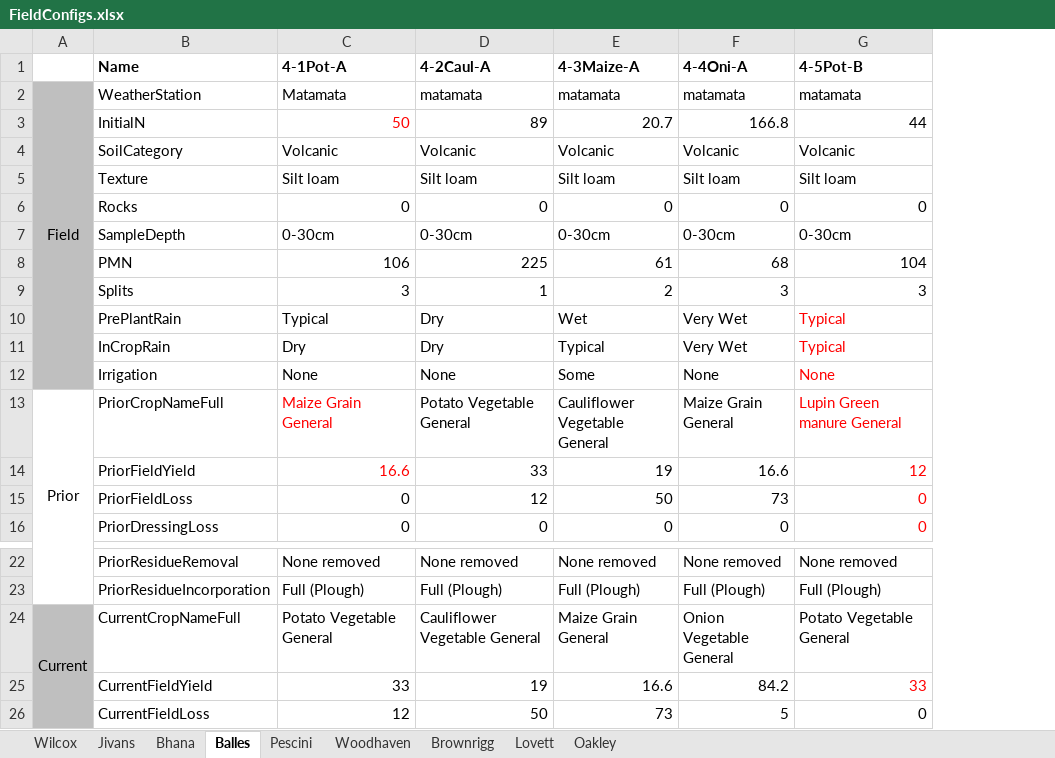
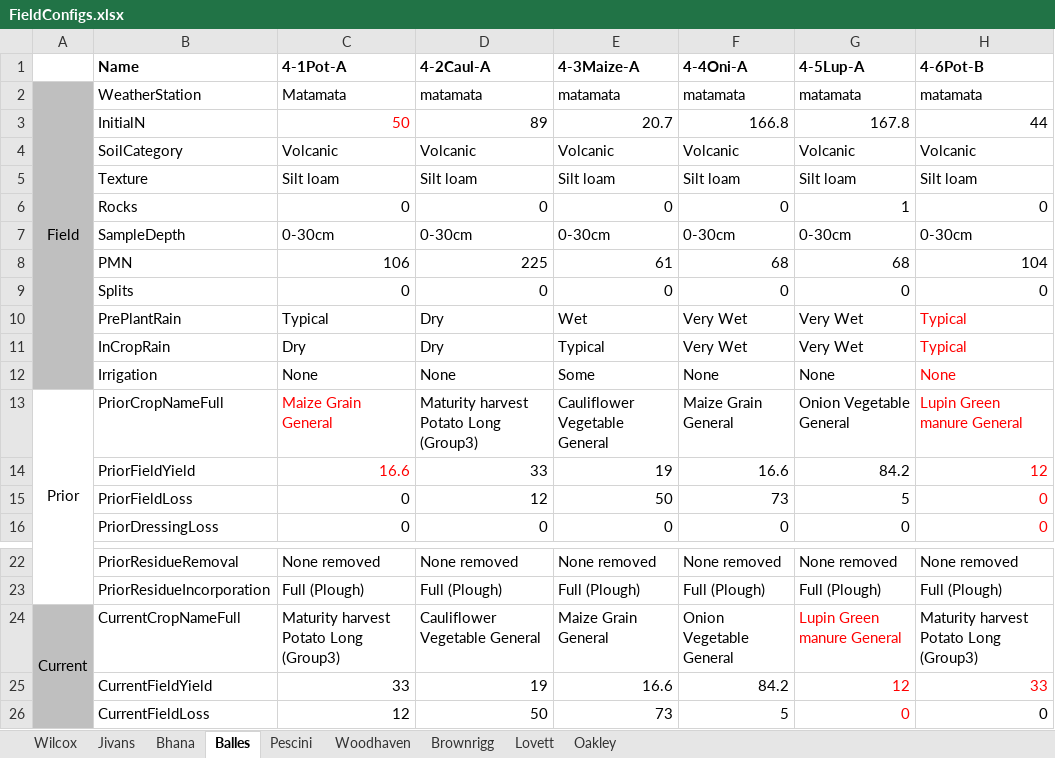
Before and after one commit to Plant-Food-Research-Open/FieldNBalance, an Excel workbook: TestComponents/TestSets/WS2/FieldConfigs.xlsx, sheet Balles, drawn as a sheet; only a part is shown, gaps mark what is left out; values as stored, in another font and other column widths than the file's, no borders; addresses are those after the commit; the diff names each change by its address in the sheet, - before the commit and + after, or states it on an @@ line.

```diff
--- a/TestComponents/TestSets/WS2/FieldConfigs.xlsx (sheet Balles)
+++ b/TestComponents/TestSets/WS2/FieldConfigs.xlsx (sheet Balles)
+column G (4-5Lup-A), rows 2-16: matamata | 167.8 | Volcanic | Silt loam | 1 | 0-30cm | 68 | 0 | Very Wet | Very Wet | None | Onion Vegetable General | 84.2 | 5 | 0; rows 22-26: None removed | Full (Plough) | Lupin Green manure General | 12 | 0
-H1: 4-5Pot-B
+H1: 4-6Pot-B
-C9 (4-1Pot-A): 3
+C9 (4-1Pot-A): 0
-D9 (4-2Caul-A): 1
+D9 (4-2Caul-A): 0
-E9 (4-3Maize-A): 2
+E9 (4-3Maize-A): 0
-F9 (4-4Oni-A): 3
+F9 (4-4Oni-A): 0
-H9 (4-6Pot-B): 3
+H9 (4-6Pot-B): 0
-D13 (4-2Caul-A): Potato Vegetable General
+D13 (4-2Caul-A): Maturity harvest Potato Long (Group3)
-C24 (4-1Pot-A): Potato Vegetable General
+C24 (4-1Pot-A): Maturity harvest Potato Long (Group3)
-H24 (4-6Pot-B): Potato Vegetable General
+H24 (4-6Pot-B): Maturity harvest Potato Long (Group3)
```
Also changed, not shown: sheet Pescini, sheet Wilcox, sheet Lovett, sheet Jivans, sheet Brownrigg, sheet Woodhaven, 1 more sheet, Prototype_V3.4.xlsm, TestComponents/TestSets/WS1/FieldConfigs.xlsx, 36 other files.
